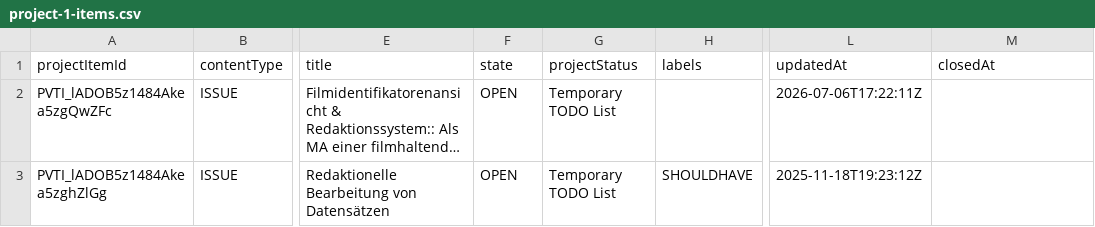
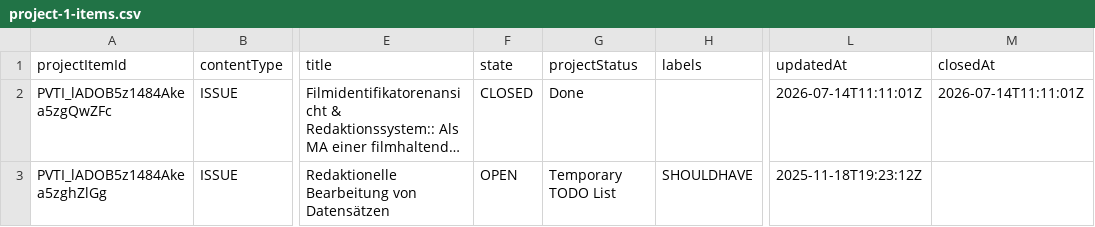
Before and after one commit to AV-EFI/frontend, a CSV file: docs/repo-analysis/github-issues-inventory/project-1-items.csv, drawn as a sheet; only a part is shown, gaps mark what is left out; long unchanged cells end in …; the diff covers the shown part only; the diff names each change by its address in the sheet, - before the commit and + after, or states it on an @@ line.

```diff
--- a/docs/repo-analysis/github-issues-inventory/project-1-items.csv
+++ b/docs/repo-analysis/github-issues-inventory/project-1-items.csv
-F2 (state): OPEN
+F2 (state): CLOSED
-G2 (projectStatus): Temporary TODO List
+G2 (projectStatus): Done
-L2 (updatedAt): 2026-07-06T17:22:11Z
+L2 (updatedAt): 2026-07-14T11:11:01Z
-M2 (closedAt): (empty)
+M2 (closedAt): 2026-07-14T11:11:01Z
```
Also changed, not shown: 97 edited cells elsewhere in this file, docs/repo-analysis/github-issues-inventory/project-1-classified.csv, docs/repo-analysis/github-issues-inventory/project-1-code-cross-check.csv, 14 other files.
